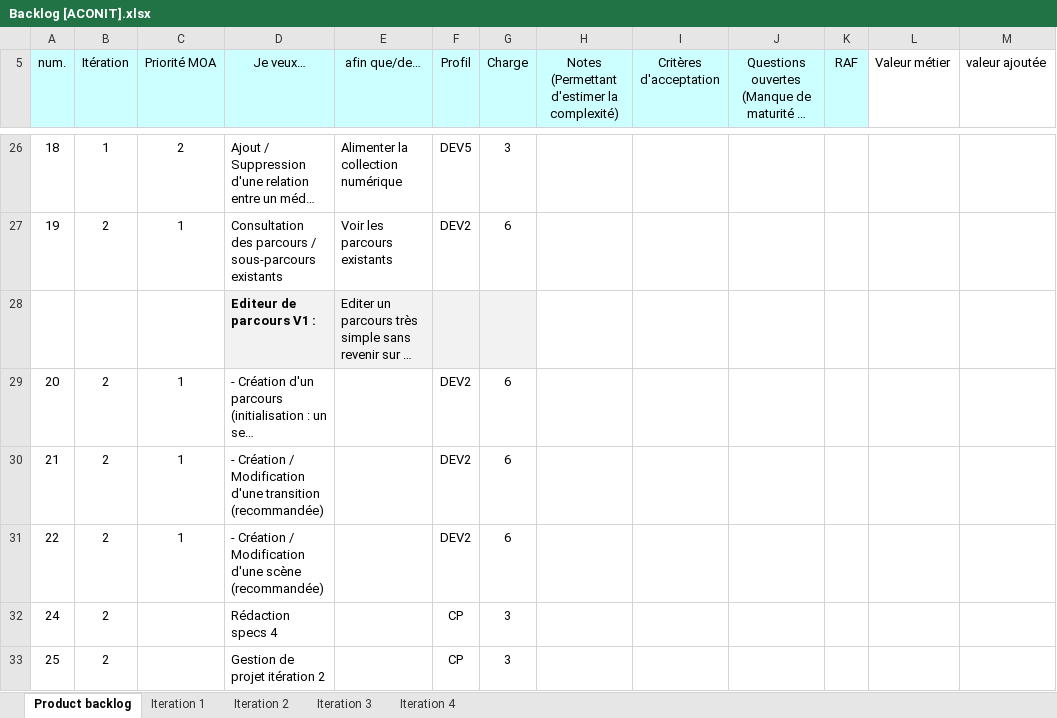
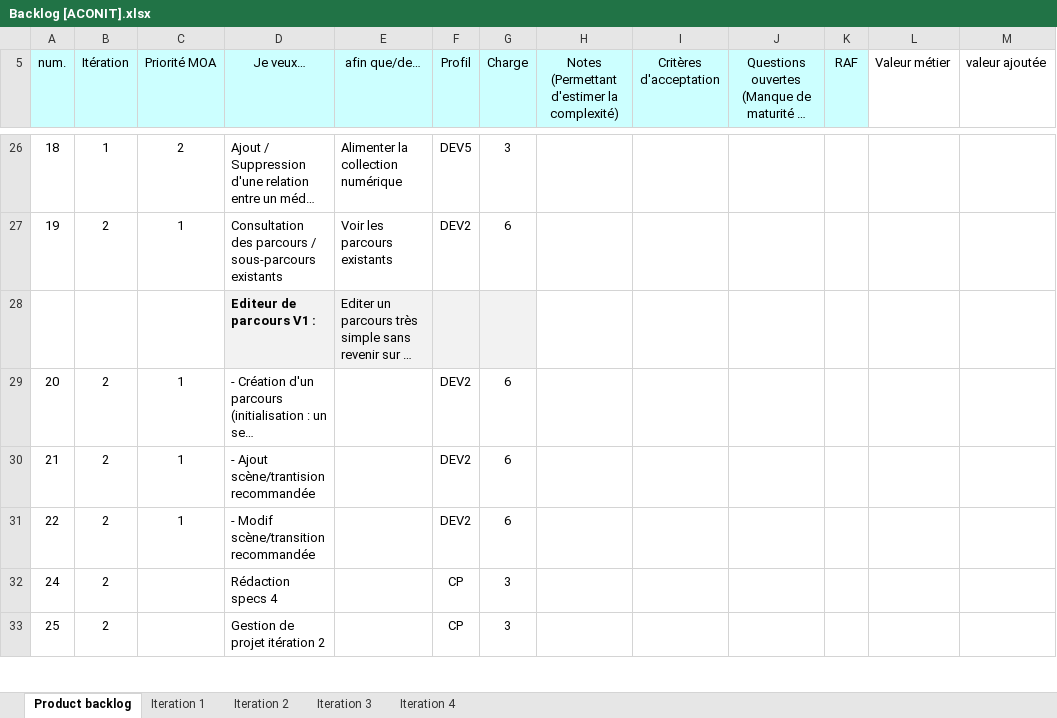
Before and after one commit to Flo5k5/Cervin, an Excel workbook: doc/Backlog [ACONIT].xlsx, sheet Product backlog, drawn as a sheet; only a part is shown, gaps mark what is left out; long unchanged cells end in …; values as stored, in another font and other column widths than the file's, no borders; conditional formats not drawn; the diff names each change by its address in the sheet, - before the commit and + after, or states it on an @@ line.

Commit message:
Correction méthode ajoutScene

```diff
--- a/doc/Backlog [ACONIT].xlsx (sheet Product backlog)
+++ b/doc/Backlog [ACONIT].xlsx (sheet Product backlog)
-D30 (Je veux…): - Création / Modification d'une transition (recommandée)
+D30 (Je veux…): - Ajout scène/trantision recommandée
-D31 (Je veux…): - Création / Modification d'une scène (recommandée)
+D31 (Je veux…): - Modif scène/transition recommandée
```
Also changed, not shown: sheet Iteration 2, charts or pictures, 1 other file.
